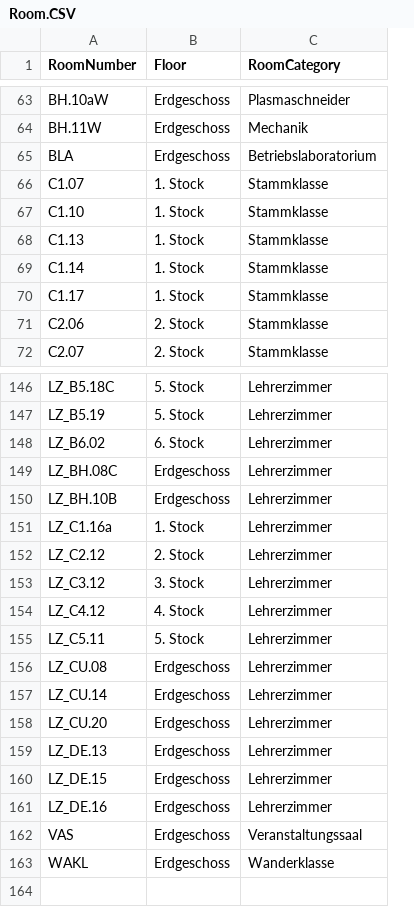
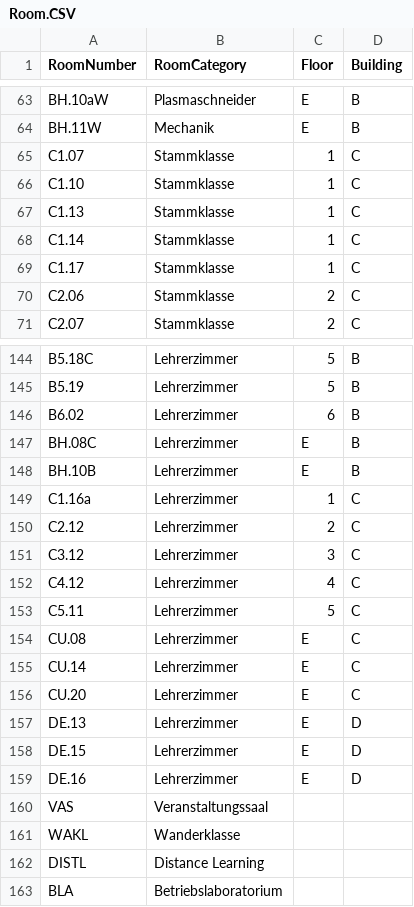
Before and after one commit to maz22374/htl-damage, a CSV file: htl_damage_app/HtlDamage.Webapi/Data/Room.CSV, drawn as a sheet; only a part is shown, gaps mark what is left out; removed rows and columns are numbered as before the commit, all else as after; the diff covers the shown part only; the diff names each change by its address in the sheet, - before the commit and + after, or states it on an @@ line.

Commit message:
changed Room.CSV

```diff
--- a/htl_damage_app/HtlDamage.Webapi/Data/Room.CSV
+++ b/htl_damage_app/HtlDamage.Webapi/Data/Room.CSV
-column B (Floor), rows 63-64: Erdgeschoss | Erdgeschoss; rows 66-72: 1. Stock | 1. Stock | 1. Stock | 1. Stock | 1. Stock | 2. Stock | 2. Stock; rows 146-163: 5. Stock | 5. Stock | 6. Stock | Erdgeschoss | Erdgeschoss | 1. Stock | 2. Stock | 3. Stock | 4. Stock | 5. Stock | Erdgeschoss | Erdgeschoss | Erdgeschoss | Erdgeschoss | Erdgeschoss | Erdgeschoss | Erdgeschoss | Erdgeschoss
+column C (Floor), rows 63-71: E | E | 1 | 1 | 1 | 1 | 1 | 2 | 2; rows 144-159: 5 | 5 | 6 | E | E | 1 | 2 | 3 | 4 | 5 | E | E | E | E | E | E
+column D (Building), rows 63-71: B | B | C | C | C | C | C | C | C; rows 144-159: B | B | B | B | B | C | C | C | C | C | C | C | C | D | D | D
-A144 (RoomNumber): LZ_B5.18C
+A144 (RoomNumber): B5.18C
-A145 (RoomNumber): LZ_B5.19
+A145 (RoomNumber): B5.19
-A146 (RoomNumber): LZ_B6.02
+A146 (RoomNumber): B6.02
-A147 (RoomNumber): LZ_BH.08C
+A147 (RoomNumber): BH.08C
-A148 (RoomNumber): LZ_BH.10B
+A148 (RoomNumber): BH.10B
-A149 (RoomNumber): LZ_C1.16a
+A149 (RoomNumber): C1.16a
-A150 (RoomNumber): LZ_C2.12
+A150 (RoomNumber): C2.12
-A151 (RoomNumber): LZ_C3.12
+A151 (RoomNumber): C3.12
-A152 (RoomNumber): LZ_C4.12
+A152 (RoomNumber): C4.12
-A153 (RoomNumber): LZ_C5.11
+A153 (RoomNumber): C5.11
-A154 (RoomNumber): LZ_CU.08
+A154 (RoomNumber): CU.08
-A155 (RoomNumber): LZ_CU.14
+A155 (RoomNumber): CU.14
-A156 (RoomNumber): LZ_CU.20
+A156 (RoomNumber): CU.20
-A157 (RoomNumber): LZ_DE.13
+A157 (RoomNumber): DE.13
-A158 (RoomNumber): LZ_DE.15
+A158 (RoomNumber): DE.15
-A159 (RoomNumber): LZ_DE.16
+A159 (RoomNumber): DE.16
@@ row 119 moved to row 162: DISTL @@
@@ row 65 moved to row 163: BLA @@
```
Also changed, not shown: 26 edited cells elsewhere in this file.
